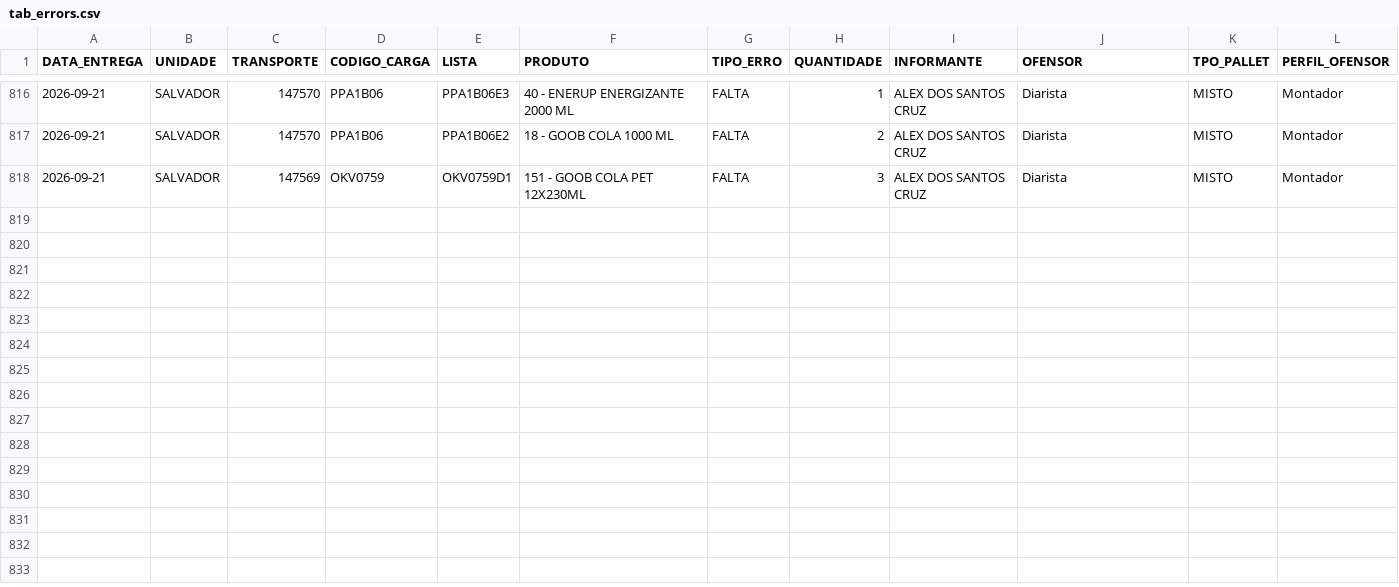
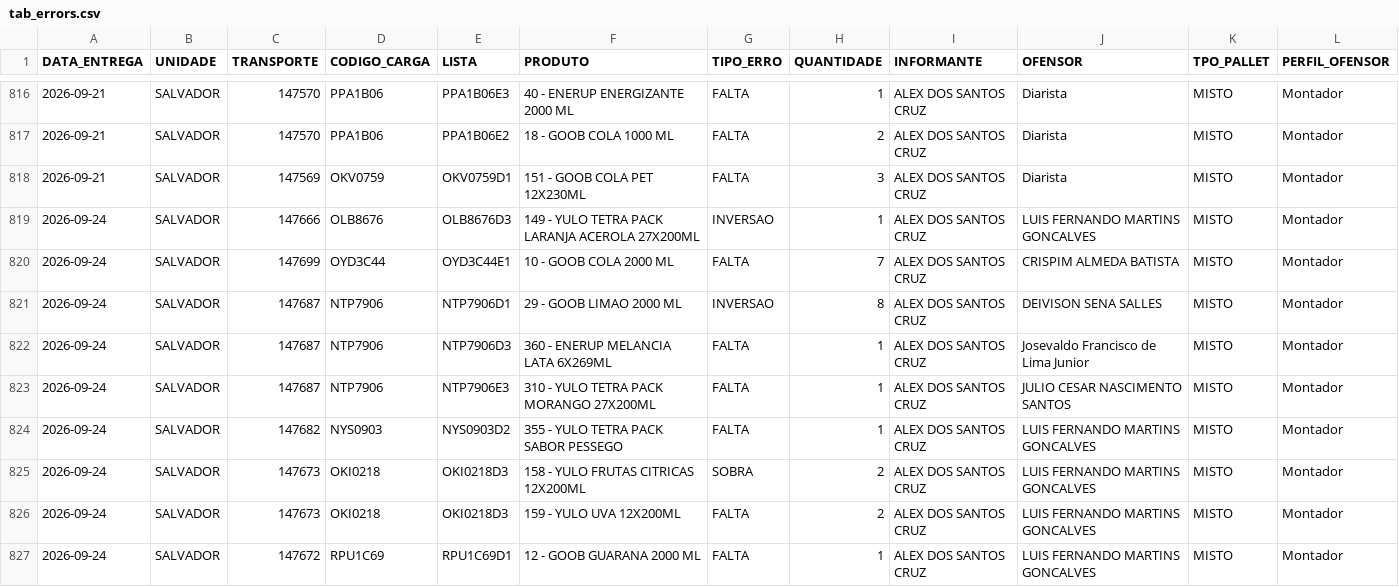
Before and after one commit to diogojfr/report-picking-process, a CSV file: data/tab_errors.csv, drawn as a sheet; only a part is shown, gaps mark what is left out.

```diff
--- a/data/tab_errors.csv
+++ b/data/tab_errors.csv
@@ -818 +818,10 @@
 2026-09-21,SALVADOR,"147569",OKV0759,OKV0759D1,"151 - GOOB COLA PET 12X230ML",FALTA,3,ALEX DOS SANTOS CRUZ,Diarista,MISTO,Montador
+2026-09-24,SALVADOR,"147666",OLB8676,OLB8676D3,"149 - YULO TETRA PACK LARANJA ACEROLA 27X200ML",INVERSAO,1,ALEX DOS SANTOS CRUZ,LUIS FERNANDO MARTINS GONCALVES,MISTO,Montador
+2026-09-24,SALVADOR,"147699",OYD3C44,OYD3C44E1,"10 - GOOB COLA 2000 ML",FALTA,7,ALEX DOS SANTOS CRUZ,CRISPIM ALMEDA BATISTA,MISTO,Montador
+2026-09-24,SALVADOR,"147687",NTP7906,NTP7906D1,"29 - GOOB LIMAO 2000 ML",INVERSAO,8,ALEX DOS SANTOS CRUZ,DEIVISON SENA SALLES,MISTO,Montador
+2026-09-24,SALVADOR,"147687",NTP7906,NTP7906D3,"360 - ENERUP MELANCIA LATA  6X269ML",FALTA,1,ALEX DOS SANTOS CRUZ,Josevaldo Francisco de Lima Junior,MISTO,Montador
+2026-09-24,SALVADOR,"147687",NTP7906,NTP7906E3,"310 - YULO TETRA PACK MORANGO 27X200ML",FALTA,1,ALEX DOS SANTOS CRUZ,JULIO CESAR NASCIMENTO SANTOS,MISTO,Montador
+2026-09-24,SALVADOR,"147682",NYS0903,NYS0903D2,"355 - YULO TETRA PACK SABOR PESSEGO",FALTA,1,ALEX DOS SANTOS CRUZ,LUIS FERNANDO MARTINS GONCALVES,MISTO,Montador
+2026-09-24,SALVADOR,"147673",OKI0218,OKI0218D3,"158 - YULO FRUTAS CITRICAS 12X200ML",SOBRA,2,ALEX DOS SANTOS CRUZ,LUIS FERNANDO MARTINS GONCALVES,MISTO,Montador
+2026-09-24,SALVADOR,"147673",OKI0218,OKI0218D3,"159 - YULO UVA 12X200ML",FALTA,2,ALEX DOS SANTOS CRUZ,LUIS FERNANDO MARTINS GONCALVES,MISTO,Montador
+2026-09-24,SALVADOR,"147672",RPU1C69,RPU1C69D1,"12 - GOOB GUARANA 2000 ML",FALTA,1,ALEX DOS SANTOS CRUZ,LUIS FERNANDO MARTINS GONCALVES,MISTO,Montador
```
Also changed, not shown: data/caixa_hora.csv, data/tab_duracao_operacao.csv, 9 other files.
